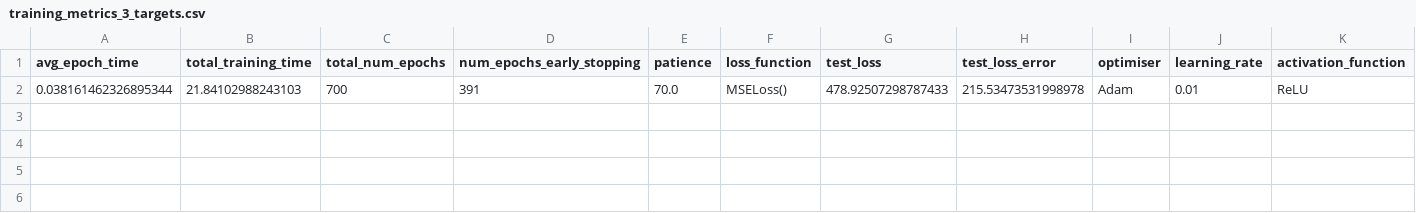
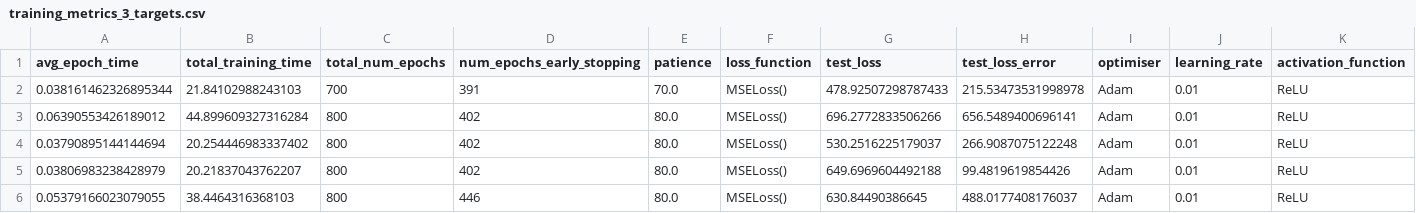
Before and after one commit to casiddle/mphys_sem2, a CSV file: Machine Learning/training_metrics_3_targets.csv, drawn as a sheet; only a part is shown; rows hold the shown columns only; the diff names each change by its address in the sheet, - before the commit and + after, or states it on an @@ line.

```diff
--- a/Machine Learning/training_metrics_3_targets.csv
+++ b/Machine Learning/training_metrics_3_targets.csv
+row 3: 0.06390553426189012 | 44.899609327316284 | 800 | 402 | 80.0 | MSELoss() | 696.2772833506266 | 656.5489400696141 | Adam | 0.01 | ReLU
+row 4: 0.03790895144144694 | 20.254446983337402 | 800 | 402 | 80.0 | MSELoss() | 530.2516225179037 | 266.9087075122248 | Adam | 0.01 | ReLU
+row 5: 0.03806983238428979 | 20.21837043762207 | 800 | 402 | 80.0 | MSELoss() | 649.6969604492188 | 99.4819619854426 | Adam | 0.01 | ReLU
+row 6: 0.05379166023079055 | 38.4464316368103 | 800 | 446 | 80.0 | MSELoss() | 630.84490386645 | 488.0177408176037 | Adam | 0.01 | ReLU
```
Also changed, not shown: 1 other file.
